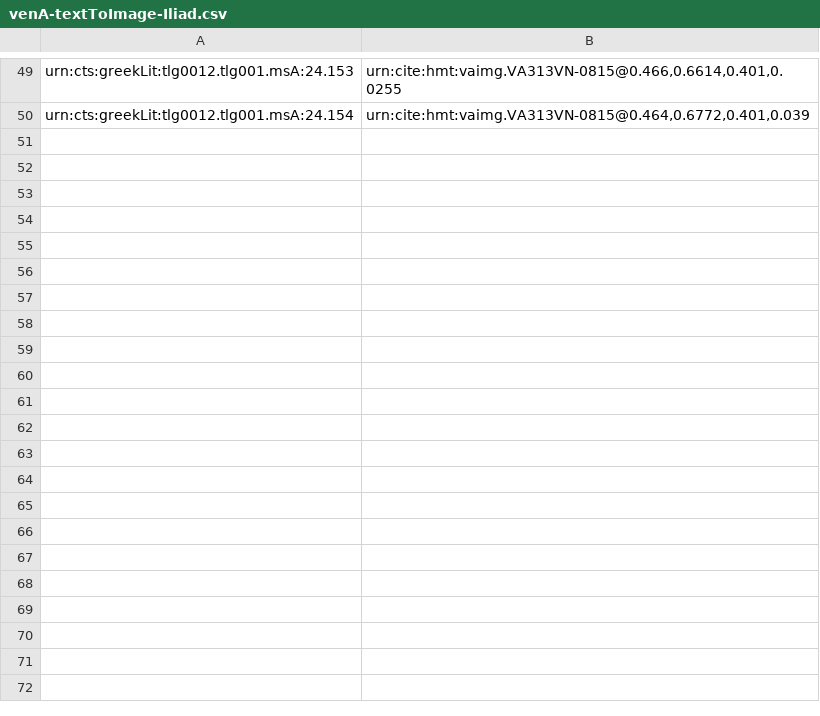
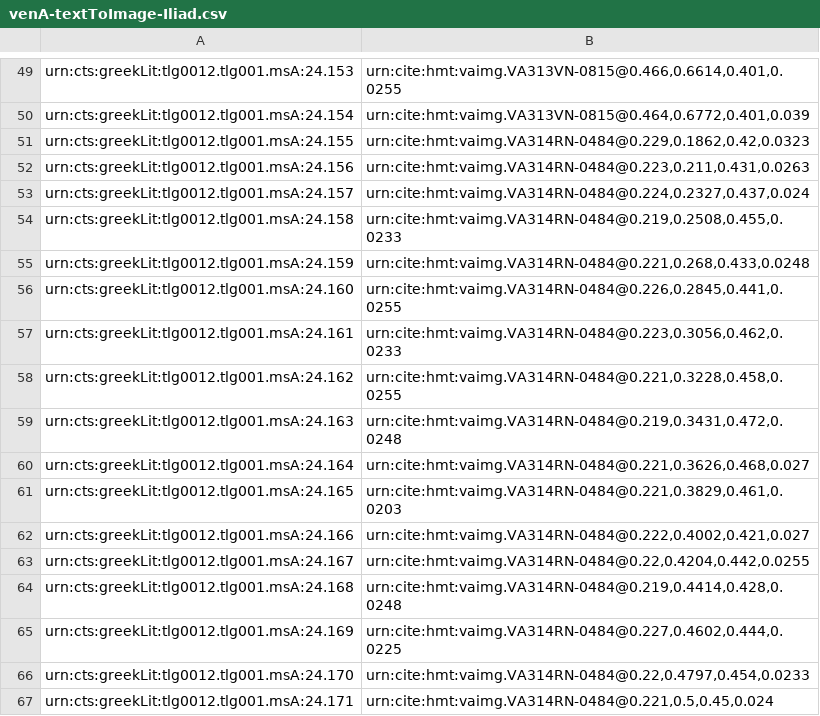
Before and after one commit to hmteditors/il24-all, a CSV file: indices/venA-textToImage-Iliad.csv, drawn as a sheet; only a part is shown, gaps mark what is left out.

Commit message:
Update venA-textToImage-Iliad.csv

```diff
--- a/indices/venA-textToImage-Iliad.csv
+++ b/indices/venA-textToImage-Iliad.csv
@@ -50 +50,18 @@ urn:cts:greekLit:tlg0012.tlg001.msA:24.153,"urn:cite:hmt:vaimg.VA313VN-0815@0.46
 urn:cts:greekLit:tlg0012.tlg001.msA:24.154,"urn:cite:hmt:vaimg.VA313VN-0815@0.464,0.6772,0.401,0.039"
+urn:cts:greekLit:tlg0012.tlg001.msA:24.155,"urn:cite:hmt:vaimg.VA314RN-0484@0.229,0.1862,0.42,0.0323"
+urn:cts:greekLit:tlg0012.tlg001.msA:24.156,"urn:cite:hmt:vaimg.VA314RN-0484@0.223,0.211,0.431,0.0263"
+urn:cts:greekLit:tlg0012.tlg001.msA:24.157,"urn:cite:hmt:vaimg.VA314RN-0484@0.224,0.2327,0.437,0.024"
+urn:cts:greekLit:tlg0012.tlg001.msA:24.158,"urn:cite:hmt:vaimg.VA314RN-0484@0.219,0.2508,0.455,0.0233"
+urn:cts:greekLit:tlg0012.tlg001.msA:24.159,"urn:cite:hmt:vaimg.VA314RN-0484@0.221,0.268,0.433,0.0248"
+urn:cts:greekLit:tlg0012.tlg001.msA:24.160,"urn:cite:hmt:vaimg.VA314RN-0484@0.226,0.2845,0.441,0.0255"
+urn:cts:greekLit:tlg0012.tlg001.msA:24.161,"urn:cite:hmt:vaimg.VA314RN-0484@0.223,0.3056,0.462,0.0233"
+urn:cts:greekLit:tlg0012.tlg001.msA:24.162,"urn:cite:hmt:vaimg.VA314RN-0484@0.221,0.3228,0.458,0.0255"
+urn:cts:greekLit:tlg0012.tlg001.msA:24.163,"urn:cite:hmt:vaimg.VA314RN-0484@0.219,0.3431,0.472,0.0248"
+urn:cts:greekLit:tlg0012.tlg001.msA:24.164,"urn:cite:hmt:vaimg.VA314RN-0484@0.221,0.3626,0.468,0.027"
+urn:cts:greekLit:tlg0012.tlg001.msA:24.165,"urn:cite:hmt:vaimg.VA314RN-0484@0.221,0.3829,0.461,0.0203"
+urn:cts:greekLit:tlg0012.tlg001.msA:24.166,"urn:cite:hmt:vaimg.VA314RN-0484@0.222,0.4002,0.421,0.027"
+urn:cts:greekLit:tlg0012.tlg001.msA:24.167,"urn:cite:hmt:vaimg.VA314RN-0484@0.22,0.4204,0.442,0.0255"
+urn:cts:greekLit:tlg0012.tlg001.msA:24.168,"urn:cite:hmt:vaimg.VA314RN-0484@0.219,0.4414,0.428,0.0248"
+urn:cts:greekLit:tlg0012.tlg001.msA:24.169,"urn:cite:hmt:vaimg.VA314RN-0484@0.227,0.4602,0.444,0.0225"
+urn:cts:greekLit:tlg0012.tlg001.msA:24.170,"urn:cite:hmt:vaimg.VA314RN-0484@0.22,0.4797,0.454,0.0233"
+urn:cts:greekLit:tlg0012.tlg001.msA:24.171,"urn:cite:hmt:vaimg.VA314RN-0484@0.221,0.5,0.45,0.024"
```
